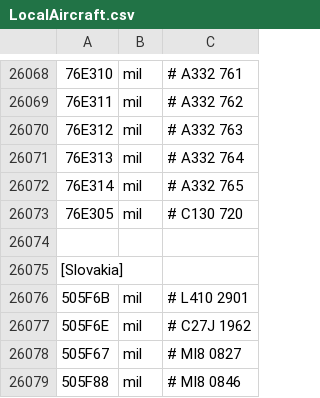
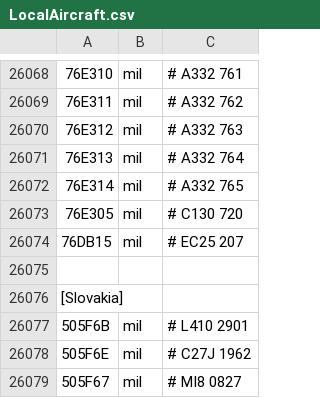
Before and after one commit to rikgale/LocalAircraft, a CSV file: LocalAircraft.csv, drawn as a sheet; only a part is shown, gaps mark what is left out; the shorter side is filled out with more unchanged rows; the diff names each change by its address in the sheet, - before the commit and + after, or states it on an @@ line.

Commit message:
Update LocalAircraft.csv

```diff
--- a/LocalAircraft.csv
+++ b/LocalAircraft.csv
+row 26074: 76DB15 | mil | # EC25 207
```
